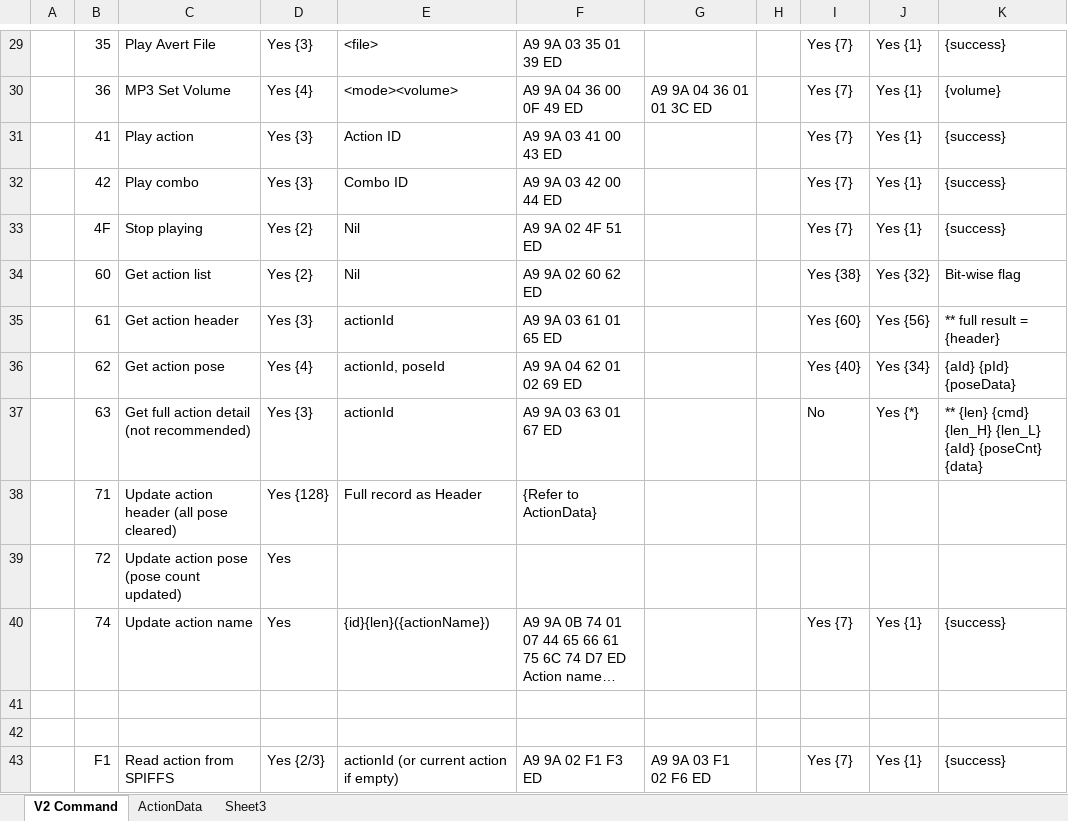
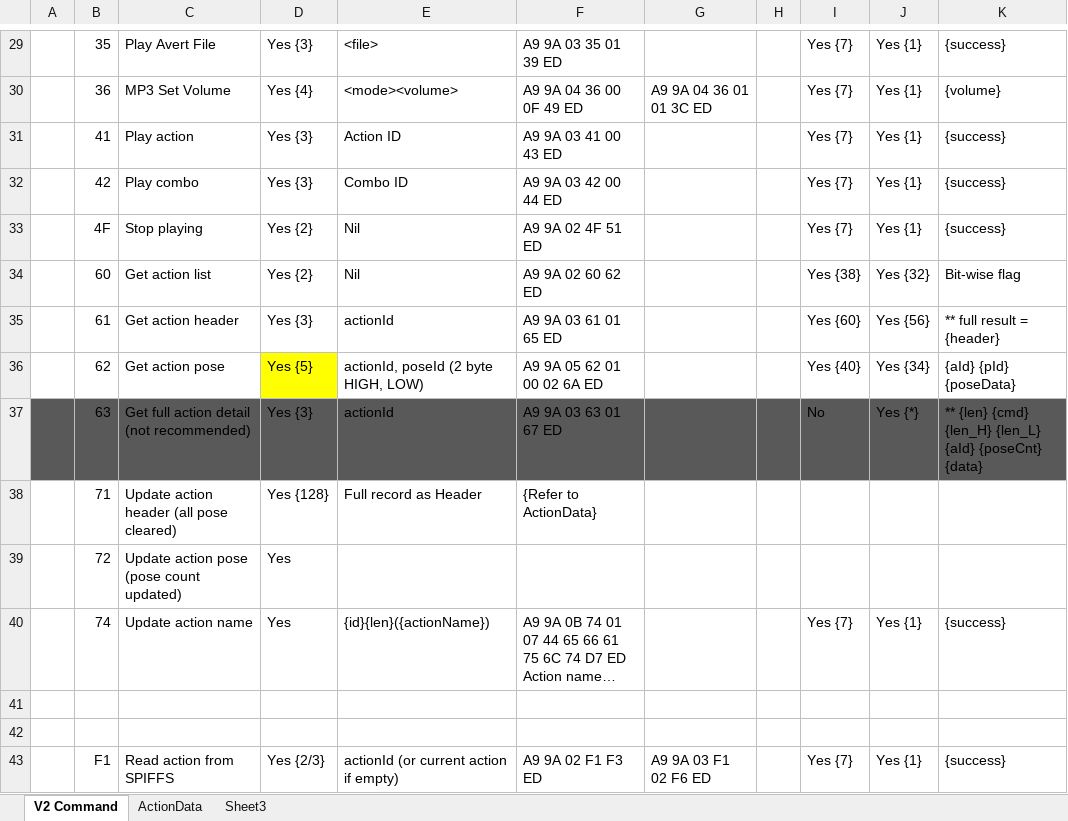
Before and after one commit to Super169/RobotControl, an Excel workbook: info/Info.xlsx, sheet V2 Command, drawn as a sheet; only a part is shown, gaps mark what is left out; long unchanged cells end in …; values as stored, in another font and other column widths than the file's, no borders; the diff names each change by its address in the sheet, - before the commit and + after, or states it on an @@ line.

Commit message:
Working - extend poseId & porinter to double byte, 65535 steps allowed - Split readActionFile to readActionHeader & readActionPose, where readActionPose only read the size based on buffer size, and start point based on _poseOffset - Ready for single batch upload only, - next: handling of large batch : write to disk when a batch is full - when to truncate file - write header?  append file - write pose? - poseCnt : how to handle enable flag for poseCnt, include disabled action?  if not, may affect the calculation of data size, or another count is needed.

```diff
--- a/info/Info.xlsx (sheet V2 Command)
+++ b/info/Info.xlsx (sheet V2 Command)
-D36: Yes {4}
+D36: Yes {5}
-D36 fill: none
+D36 fill: #FFFF00
-E36: actionId, poseId
+E36: actionId, poseId (2 byte HIGH, LOW)
-F36: A9 9A 04 62 01 02 69 ED
+F36: A9 9A 05 62 01 00 02 6A ED
-A37:K37 fill: none
+A37:K37 fill: #595959
```
Also changed, not shown: sheet ActionData, 12 other files.
